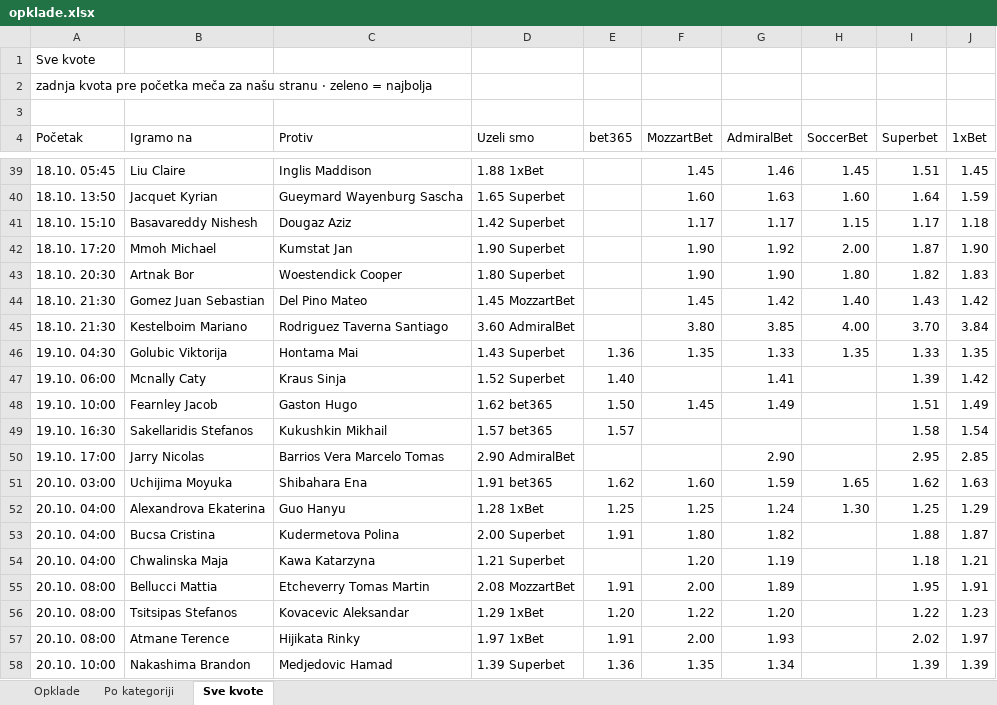
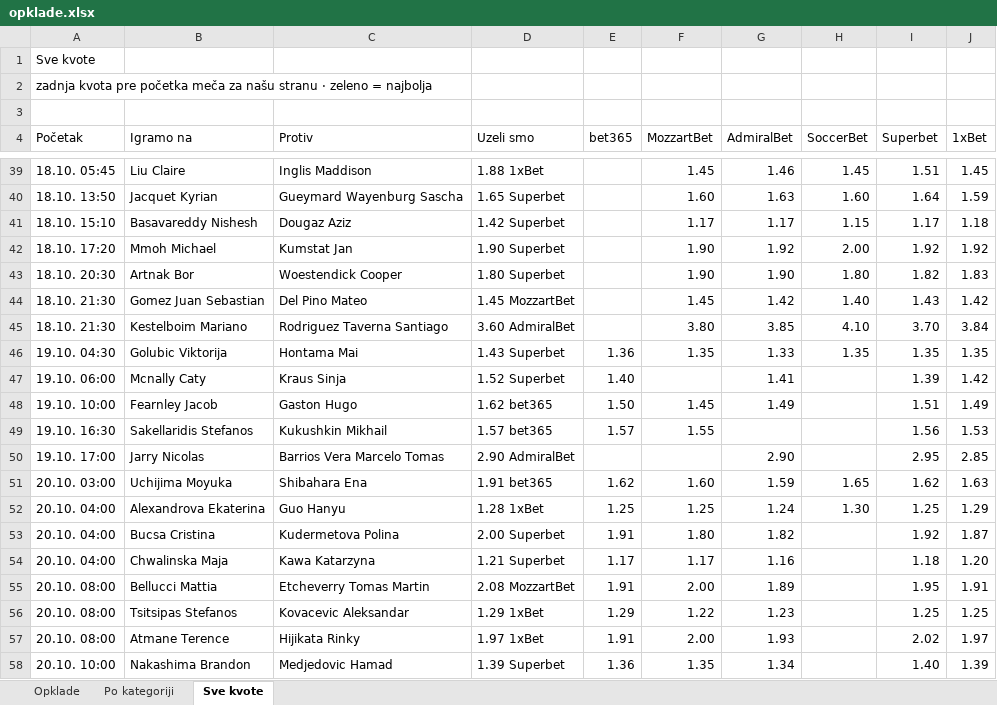
Before and after one commit to andreja69420/pantasocial, an Excel workbook: research/tennis-ml/paper/opklade.xlsx, sheet Sve kvote, drawn as a sheet; only a part is shown, gaps mark what is left out; values as stored, in another font and other column widths than the file's, no cell formats; the diff names each change by its address in the sheet, - before the commit and + after, or states it on an @@ line.

```diff
--- a/research/tennis-ml/paper/opklade.xlsx (sheet Sve kvote)
+++ b/research/tennis-ml/paper/opklade.xlsx (sheet Sve kvote)
-I42 (Superbet): 1.87
+I42 (Superbet): 1.92
-J42 (1xBet): 1.90
+J42 (1xBet): 1.92
-H45 (SoccerBet): 4.00
+H45 (SoccerBet): 4.10
-I46 (Superbet): 1.33
+I46 (Superbet): 1.35
-F49 (MozzartBet): (empty)
+F49 (MozzartBet): 1.55
-I49 (Superbet): 1.58
+I49 (Superbet): 1.56
-J49 (1xBet): 1.54
+J49 (1xBet): 1.53
-I53 (Superbet): 1.88
+I53 (Superbet): 1.92
-E54 (bet365): (empty)
+E54 (bet365): 1.17
-F54 (MozzartBet): 1.20
+F54 (MozzartBet): 1.17
-G54 (AdmiralBet): 1.19
+G54 (AdmiralBet): 1.16
-J54 (1xBet): 1.21
+J54 (1xBet): 1.20
-E56 (bet365): 1.20
+E56 (bet365): 1.29
-G56 (AdmiralBet): 1.20
+G56 (AdmiralBet): 1.23
-I56 (Superbet): 1.22
+I56 (Superbet): 1.25
-J56 (1xBet): 1.23
+J56 (1xBet): 1.25
-I58 (Superbet): 1.39
+I58 (Superbet): 1.40
```
Also changed, not shown: sheet Opklade, cell formats, 2 other files.
